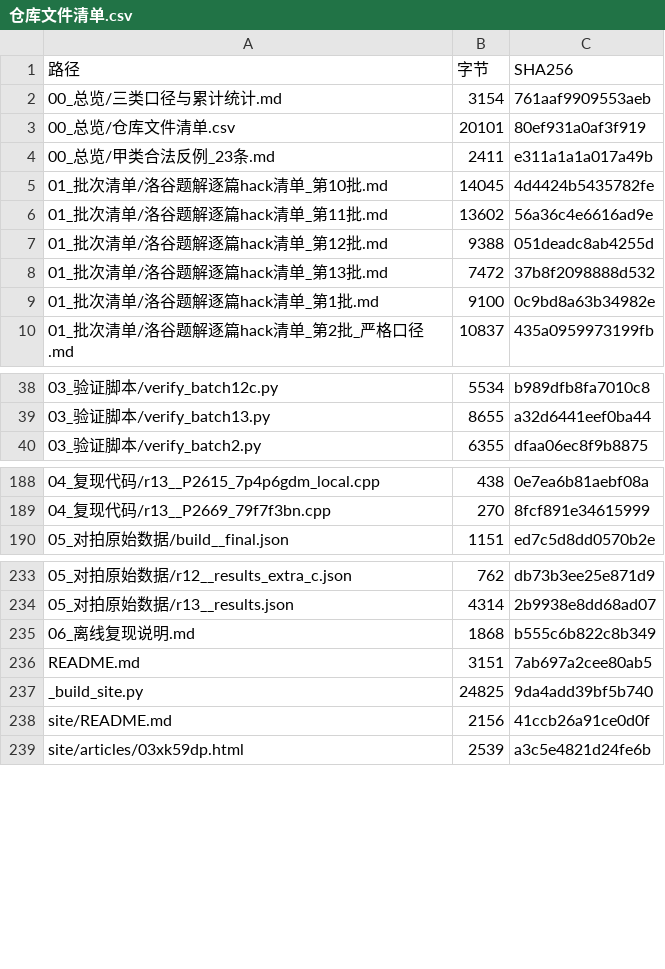
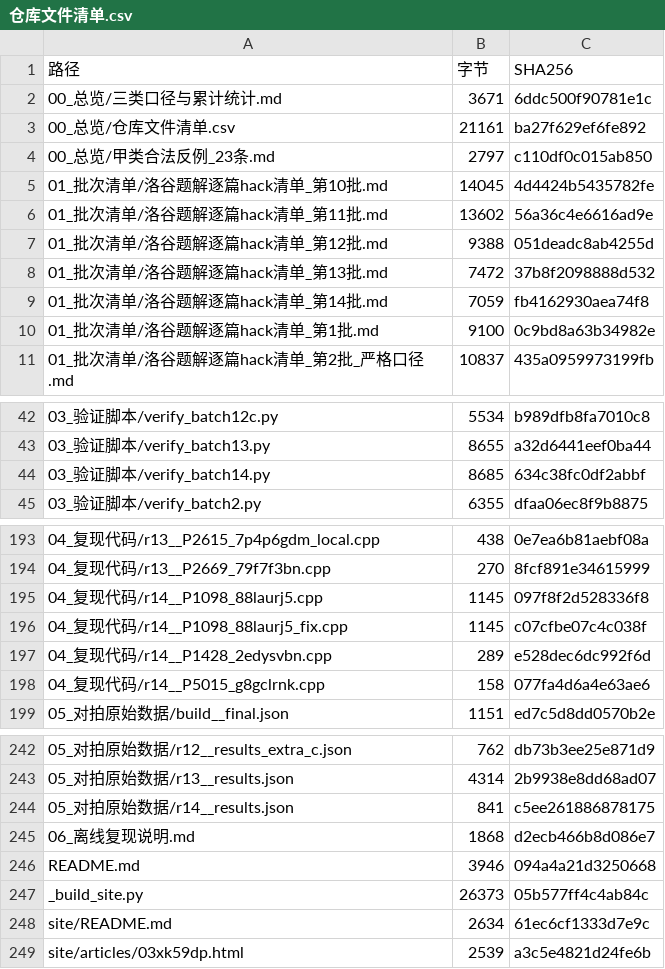
Before and after one commit to liuyiming2024/luogu, a CSV file: 00_总览/仓库文件清单.csv, drawn as a sheet; only a part is shown, gaps mark what is left out; the diff covers the shown part only.

```diff
--- a/00_总览/仓库文件清单.csv
+++ b/00_总览/仓库文件清单.csv
@@ -1,5 +1,5 @@
 路径,字节,SHA256
-00_总览/三类口径与累计统计.md,3154,761aaf9909553aeb
-00_总览/仓库文件清单.csv,20101,80ef931a0af3f919
-00_总览/甲类合法反例_23条.md,2411,e311a1a1a017a49b
+00_总览/三类口径与累计统计.md,3671,6ddc500f90781e1c
+00_总览/仓库文件清单.csv,21161,ba27f629ef6fe892
+00_总览/甲类合法反例_23条.md,2797,c110df0c015ab850
 01_批次清单/洛谷题解逐篇hack清单_第10批.md,14045,4d4424b5435782fe
@@ -8,2 +8,3 @@
 01_批次清单/洛谷题解逐篇hack清单_第13批.md,7472,37b8f2098888d532
+01_批次清单/洛谷题解逐篇hack清单_第14批.md,7059,fb4162930aea74f8
 01_批次清单/洛谷题解逐篇hack清单_第1批.md,9100,0c9bd8a63b34982e
@@ -39,2 +43,3 @@
 03_验证脚本/verify_batch13.py,8655,a32d6441eef0ba44
+03_验证脚本/verify_batch14.py,8685,634c38fc0df2abbf
 03_验证脚本/verify_batch2.py,6355,dfaa06ec8f9b8875
@@ -189,2 +194,6 @@
 04_复现代码/r13__P2669_79f7f3bn.cpp,270,8fcf891e34615999
+04_复现代码/r14__P1098_88laurj5.cpp,1145,097f8f2d528336f8
+04_复现代码/r14__P1098_88laurj5_fix.cpp,1145,c07cfbe07c4c038f
+04_复现代码/r14__P1428_2edysvbn.cpp,289,e528dec6dc992f6d
+04_复现代码/r14__P5015_g8gclrnk.cpp,158,077fa4d6a4e63ae6
 05_对拍原始数据/build__final.json,1151,ed7c5d8dd0570b2e
@@ -234,6 +243,7 @@
 05_对拍原始数据/r13__results.json,4314,2b9938e8dd68ad07
-06_离线复现说明.md,1868,b555c6b822c8b349
-README.md,3151,7ab697a2cee80ab5
-_build_site.py,24825,9da4add39bf5b740
-site/README.md,2156,41ccb26a91ce0d0f
+05_对拍原始数据/r14__results.json,841,c5ee261886878175
+06_离线复现说明.md,1868,d2ecb466b8d086e7
+README.md,3946,094a4a21d3250668
+_build_site.py,26373,05b577ff4c4ab84c
+site/README.md,2634,61ec6cf1333d7e9c
 site/articles/03xk59dp.html,2539,a3c5e4821d24fe6b
```
Also changed, not shown: 7 added rows and 32 edited cells elsewhere in this file, 02_文章编号索引/article_index.csv, site/data/articles.csv, 34 other files.
